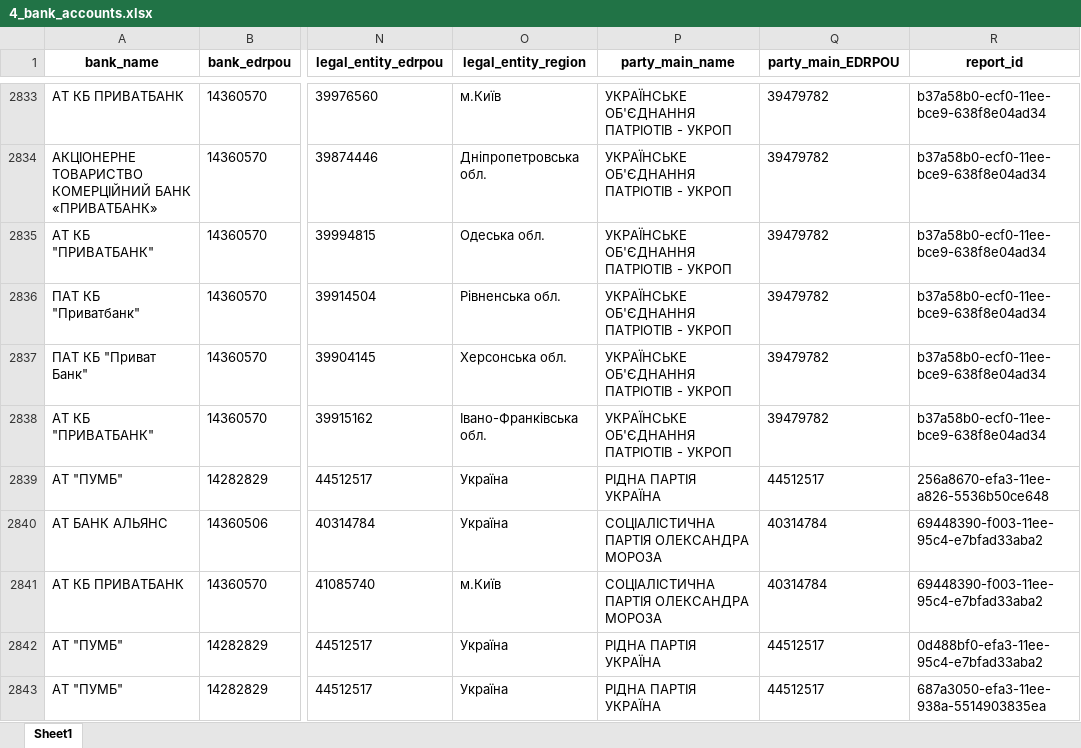
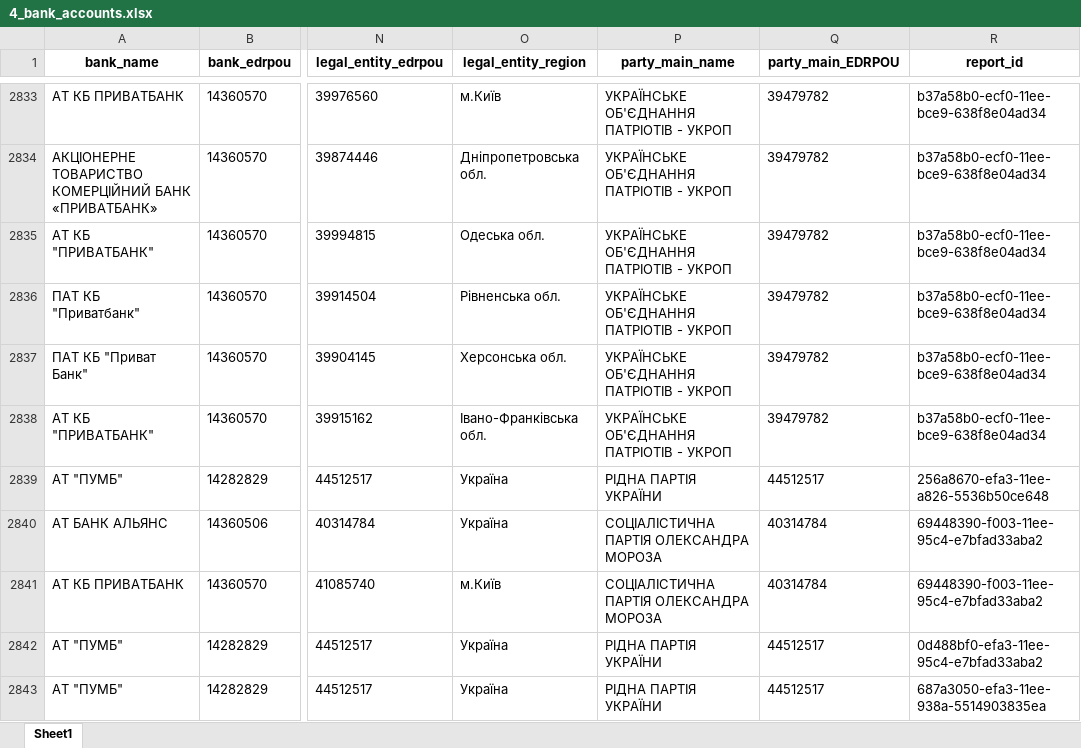
Before and after one commit to texty/politdata_nazk_tables, an Excel workbook: data/excel_tables/4_bank_accounts.xlsx, sheet Sheet1, drawn as a sheet; only a part is shown, gaps mark what is left out; values as stored, in another font and other column widths than the file's, no borders; the diff covers the shown part only; the diff names each change by its address in the sheet, - before the commit and + after, or states it on an @@ line.

```diff
--- a/data/excel_tables/4_bank_accounts.xlsx (sheet Sheet1)
+++ b/data/excel_tables/4_bank_accounts.xlsx (sheet Sheet1)
-P2839 (party_main_name): РІДНА ПАРТІЯ УКРАЇНА
+P2839 (party_main_name): РІДНА ПАРТІЯ УКРАЇНИ
-P2842:P2843 (party_main_name): РІДНА ПАРТІЯ УКРАЇНА
+P2842:P2843 (party_main_name): РІДНА ПАРТІЯ УКРАЇНИ
```
Also changed, not shown: 2 added rows and 26 edited cells elsewhere in this sheet, data/excel_tables/0_files_where_to_look_for_local_parties.xlsx, data/excel_tables/0_reports_per_period_per_party.xlsx, 18 other files.
